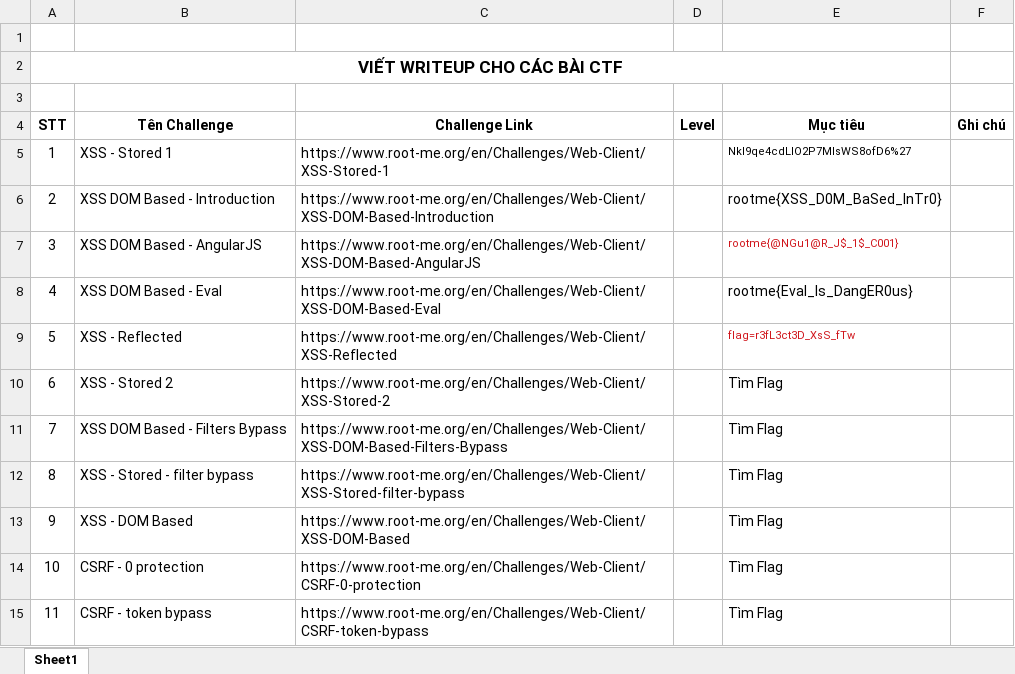
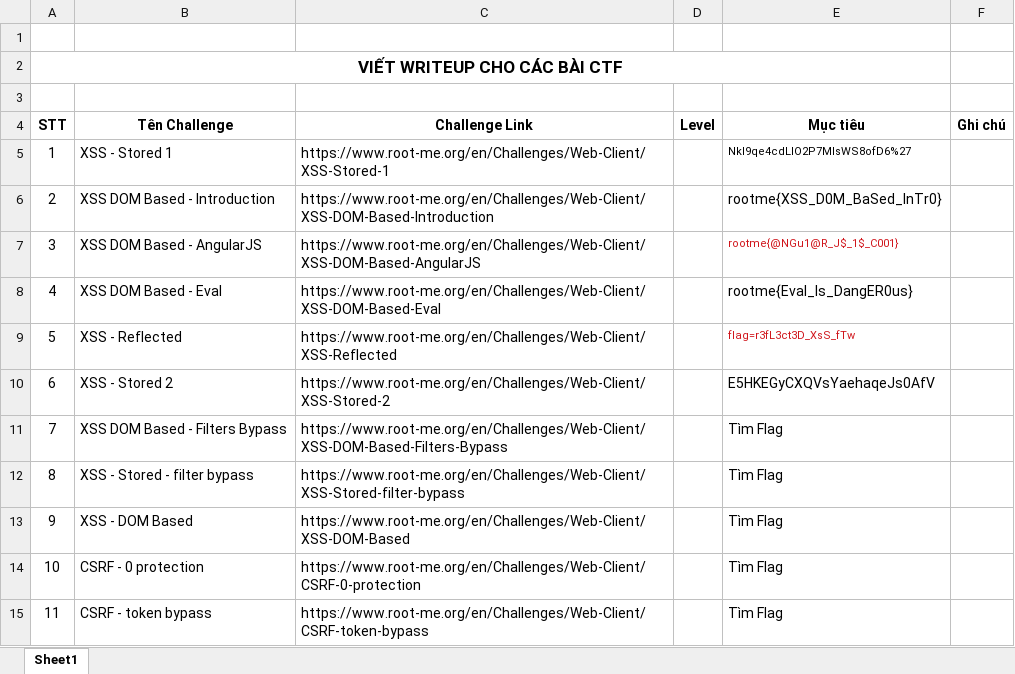
Before and after one commit to anhkiet1227/NT213_Web-and-Application-Security_Excercise, an Excel workbook: BT3456/Bài tập 4.1.xlsx, sheet Sheet1, drawn as a sheet; values as stored, in another font and other column widths than the file's, no borders; the diff names each change by its address in the sheet, - before the commit and + after, or states it on an @@ line.

```diff
--- a/BT3456/Bài tập 4.1.xlsx (sheet Sheet1)
+++ b/BT3456/Bài tập 4.1.xlsx (sheet Sheet1)
-E10 (Mục tiêu): Tìm Flag
+E10 (Mục tiêu): E5HKEGyCXQVsYaehaqeJs0AfV
```
Also changed, not shown: 2 other files.
